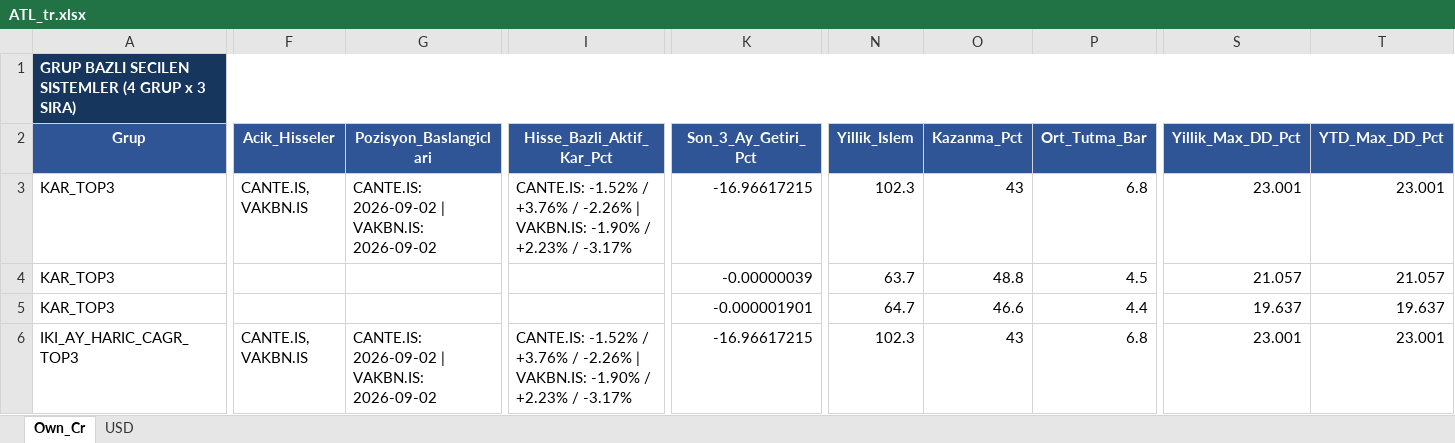
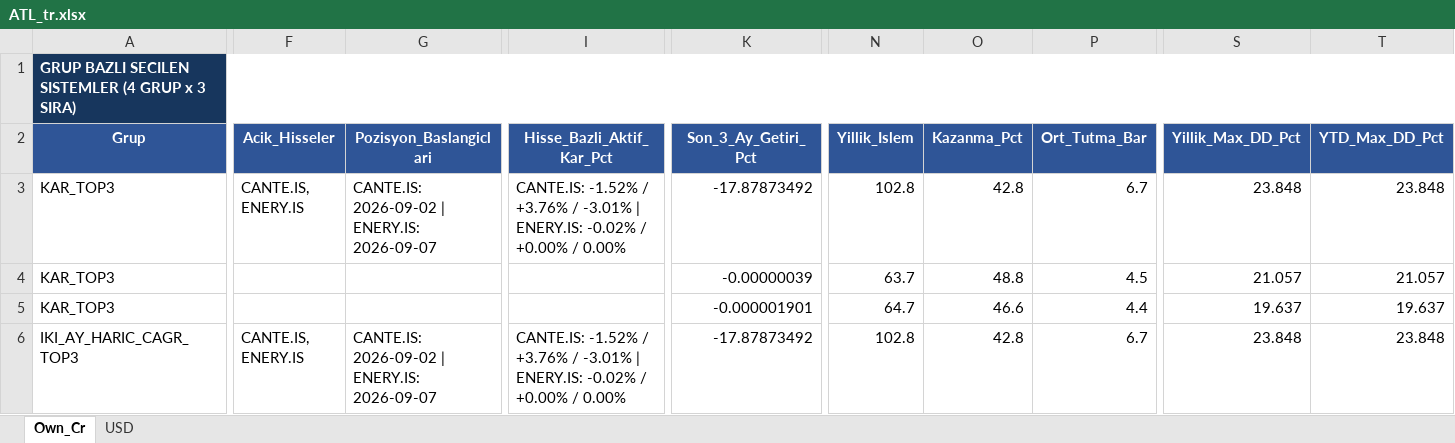
Before and after one commit to serkanche/portfoy, an Excel workbook: ATL_tr.xlsx, sheet Own_Cr, drawn as a sheet; only a part is shown, gaps mark what is left out; values as stored, in another font and other column widths than the file's, no borders; table styles not drawn; the diff covers the shown part only; the diff names each change by its address in the sheet, - before the commit and + after, or states it on an @@ line.

Commit message:
Güncelle: ATL_tr.xlsx

```diff
--- a/ATL_tr.xlsx (sheet Own_Cr)
+++ b/ATL_tr.xlsx (sheet Own_Cr)
-F3 (Acik_Hisseler): CANTE.IS, VAKBN.IS
+F3 (Acik_Hisseler): CANTE.IS, ENERY.IS
-G3 (Pozisyon_Baslangiclari): CANTE.IS: 2026-09-02 | VAKBN.IS: 2026-09-02
+G3 (Pozisyon_Baslangiclari): CANTE.IS: 2026-09-02 | ENERY.IS: 2026-09-07
-I3 (Hisse_Bazli_Aktif_Kar_Pct): …+3.76% / -2.26% | VAKBN.IS: -1.90% / +2.23% / -3.17%
+I3 (Hisse_Bazli_Aktif_Kar_Pct): …+3.76% / -3.01% | ENERY.IS: -0.02% / +0.00% / 0.00%
-K3 (Son_3_Ay_Getiri_Pct): -16.96617215
+K3 (Son_3_Ay_Getiri_Pct): -17.87873492
-N3 (Yillik_Islem): 102.3
+N3 (Yillik_Islem): 102.8
-O3 (Kazanma_Pct): 43
+O3 (Kazanma_Pct): 42.8
-P3 (Ort_Tutma_Bar): 6.8
+P3 (Ort_Tutma_Bar): 6.7
-S3 (Yillik_Max_DD_Pct): 23.001
+S3 (Yillik_Max_DD_Pct): 23.848
-T3 (YTD_Max_DD_Pct): 23.001
+T3 (YTD_Max_DD_Pct): 23.848
-F6 (Acik_Hisseler): CANTE.IS, VAKBN.IS
+F6 (Acik_Hisseler): CANTE.IS, ENERY.IS
-G6 (Pozisyon_Baslangiclari): CANTE.IS: 2026-09-02 | VAKBN.IS: 2026-09-02
+G6 (Pozisyon_Baslangiclari): CANTE.IS: 2026-09-02 | ENERY.IS: 2026-09-07
-I6 (Hisse_Bazli_Aktif_Kar_Pct): …+3.76% / -2.26% | VAKBN.IS: -1.90% / +2.23% / -3.17%
+I6 (Hisse_Bazli_Aktif_Kar_Pct): …+3.76% / -3.01% | ENERY.IS: -0.02% / +0.00% / 0.00%
-K6 (Son_3_Ay_Getiri_Pct): -16.96617215
+K6 (Son_3_Ay_Getiri_Pct): -17.87873492
-N6 (Yillik_Islem): 102.3
+N6 (Yillik_Islem): 102.8
-O6 (Kazanma_Pct): 43
+O6 (Kazanma_Pct): 42.8
-P6 (Ort_Tutma_Bar): 6.8
+P6 (Ort_Tutma_Bar): 6.7
-S6 (Yillik_Max_DD_Pct): 23.001
+S6 (Yillik_Max_DD_Pct): 23.848
-T6 (YTD_Max_DD_Pct): 23.001
+T6 (YTD_Max_DD_Pct): 23.848
```
Also changed, not shown: 100 edited cells elsewhere in this sheet, sheet USD.
